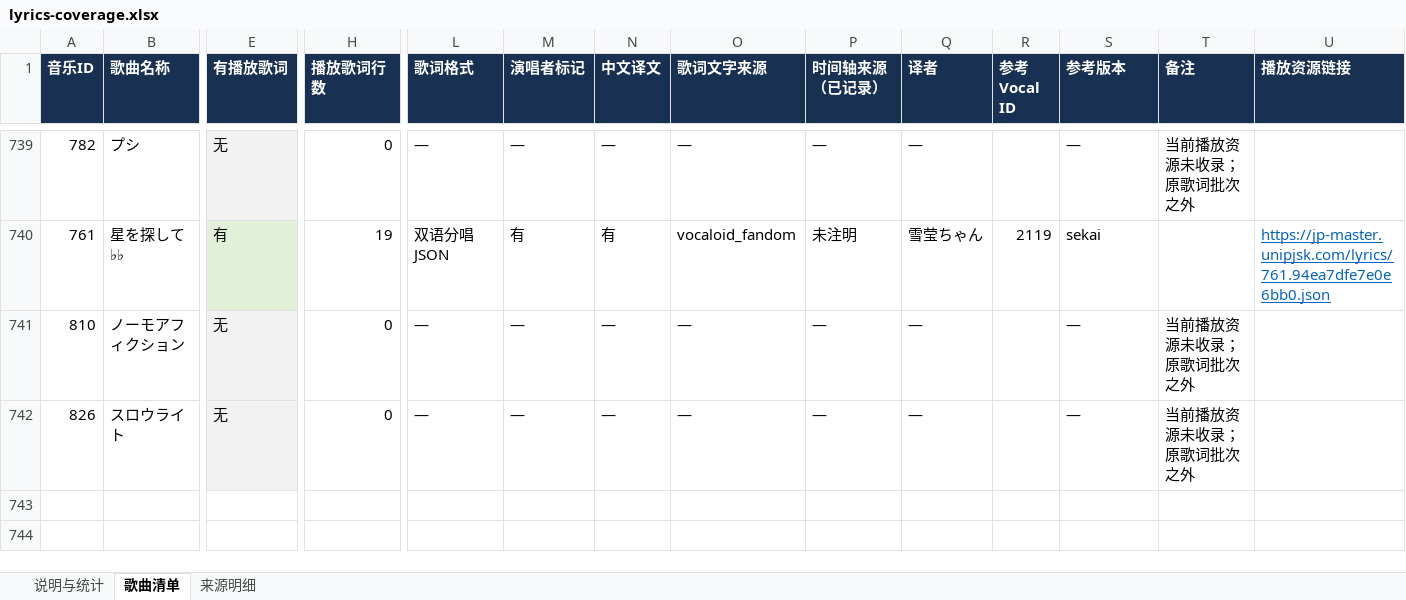
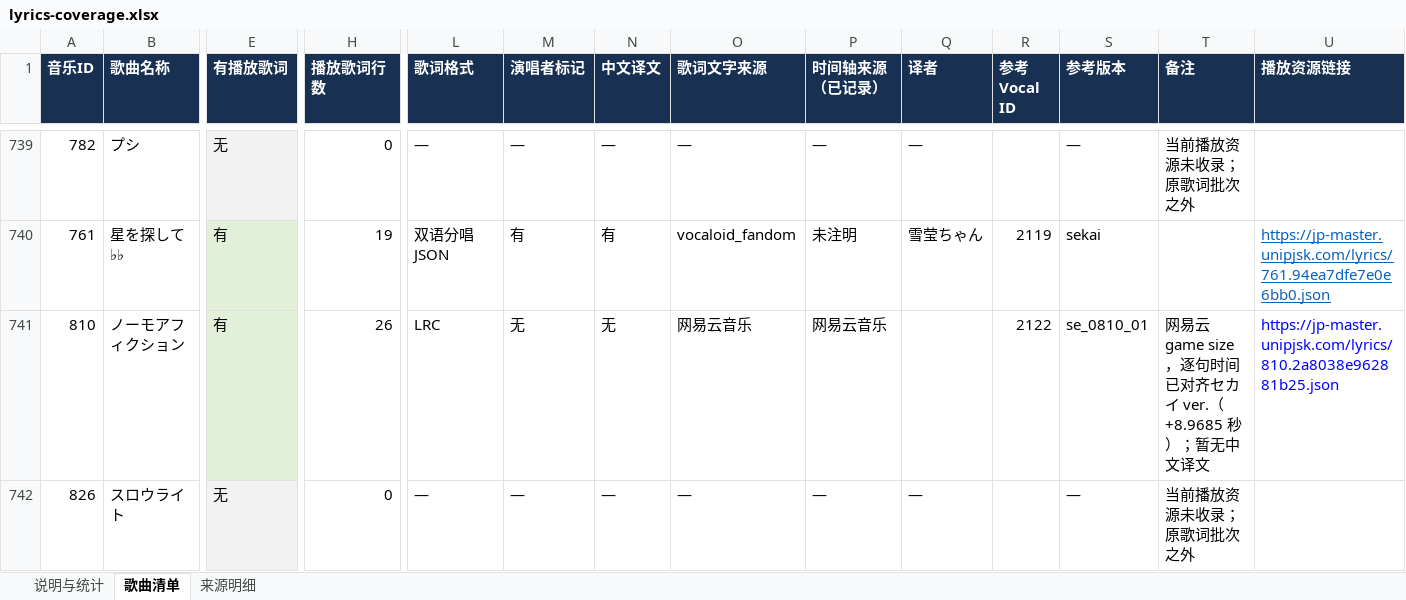
Before and after one commit to watagashi-uni/sekai-lyrics, an Excel workbook: reports/lyrics-coverage.xlsx, sheet 歌曲清单, drawn as a sheet; only a part is shown, gaps mark what is left out; values as stored, in another font and other column widths than the file's, no borders; table styles not drawn; the diff names each change by its address in the sheet, - before the commit and + after, or states it on an @@ line.

Commit message:
Add timed NetEase lyrics for No More Fiction

```diff
--- a/reports/lyrics-coverage.xlsx (sheet 歌曲清单)
+++ b/reports/lyrics-coverage.xlsx (sheet 歌曲清单)
-E741 (有播放歌词): 无
+E741 (有播放歌词): 有
-E741 fill: #F2F2F2
+E741 fill: #E2F0D9
-H741 (播放歌词行数): 0
+H741 (播放歌词行数): 26
-L741 (歌词格式): —
+L741 (歌词格式): LRC
-M741 (演唱者标记): —
+M741 (演唱者标记): 无
-N741 (中文译文): —
+N741 (中文译文): 无
-O741 (歌词文字来源): —
+O741 (歌词文字来源): 网易云音乐
-P741 (时间轴来源（已记录）): —
+P741 (时间轴来源（已记录）): 网易云音乐
-Q741 (译者): —
+Q741 (译者): (empty)
-R741 (参考 Vocal ID): (empty)
+R741 (参考 Vocal ID): 2122
-S741 (参考版本): —
+S741 (参考版本): se_0810_01
-T741 (备注): 当前播放资源未收录；原歌词批次之外
+T741 (备注): 网易云 game size，逐句时间已对齐セカイ ver.（+8.9685 秒）；暂无中文译文
-U741 (播放资源链接): (empty)
+U741 (播放资源链接): https://jp-master.unipjsk.com/lyrics/810.2a8038e962881b25.json
```
Also changed, not shown: sheet 来源明细, sheet 说明与统计, 9 other files.
